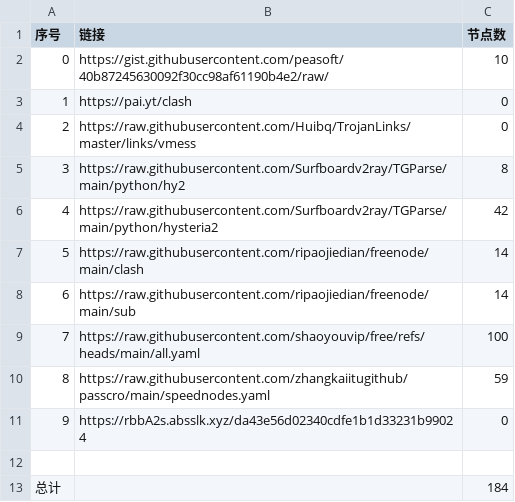
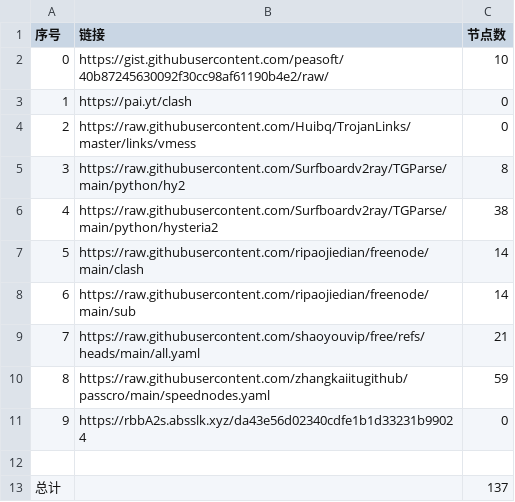
Before and after one commit to sskkcc/NoMoreWalls, a CSV file: list_result.csv, drawn as a sheet.

```diff
--- a/list_result.csv
+++ b/list_result.csv
@@ -5,6 +5,6 @@
 3,https://raw.githubusercontent.com/Surfboardv2ray/TGParse/main/python/hy2,8
-4,https://raw.githubusercontent.com/Surfboardv2ray/TGParse/main/python/hysteria2,42
+4,https://raw.githubusercontent.com/Surfboardv2ray/TGParse/main/python/hysteria2,38
 5,https://raw.githubusercontent.com/ripaojiedian/freenode/main/clash,14
 6,https://raw.githubusercontent.com/ripaojiedian/freenode/main/sub,14
-7,https://raw.githubusercontent.com/shaoyouvip/free/refs/heads/main/all.yaml,100
+7,https://raw.githubusercontent.com/shaoyouvip/free/refs/heads/main/all.yaml,21
 8,https://raw.githubusercontent.com/zhangkaiitugithub/passcro/main/speednodes.yaml,59
@@ -12,2 +12,2 @@
 
-总计,,184
+总计,,137
```
Also changed, not shown: 23 other files.
